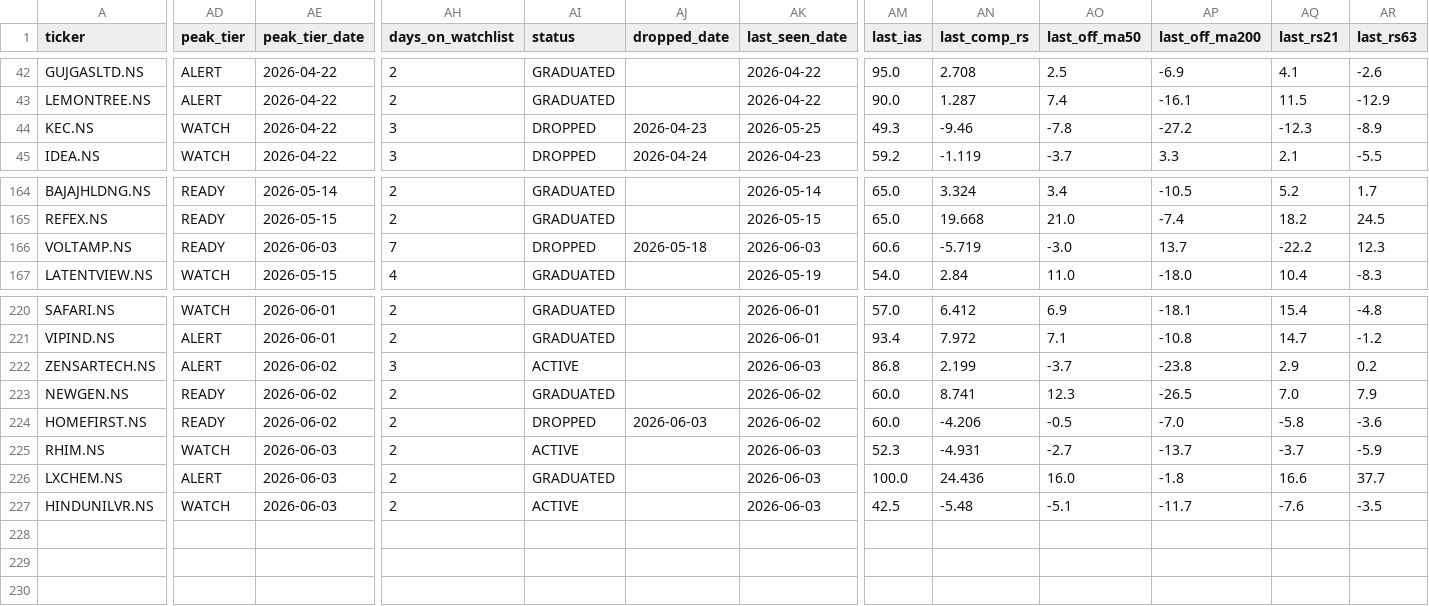
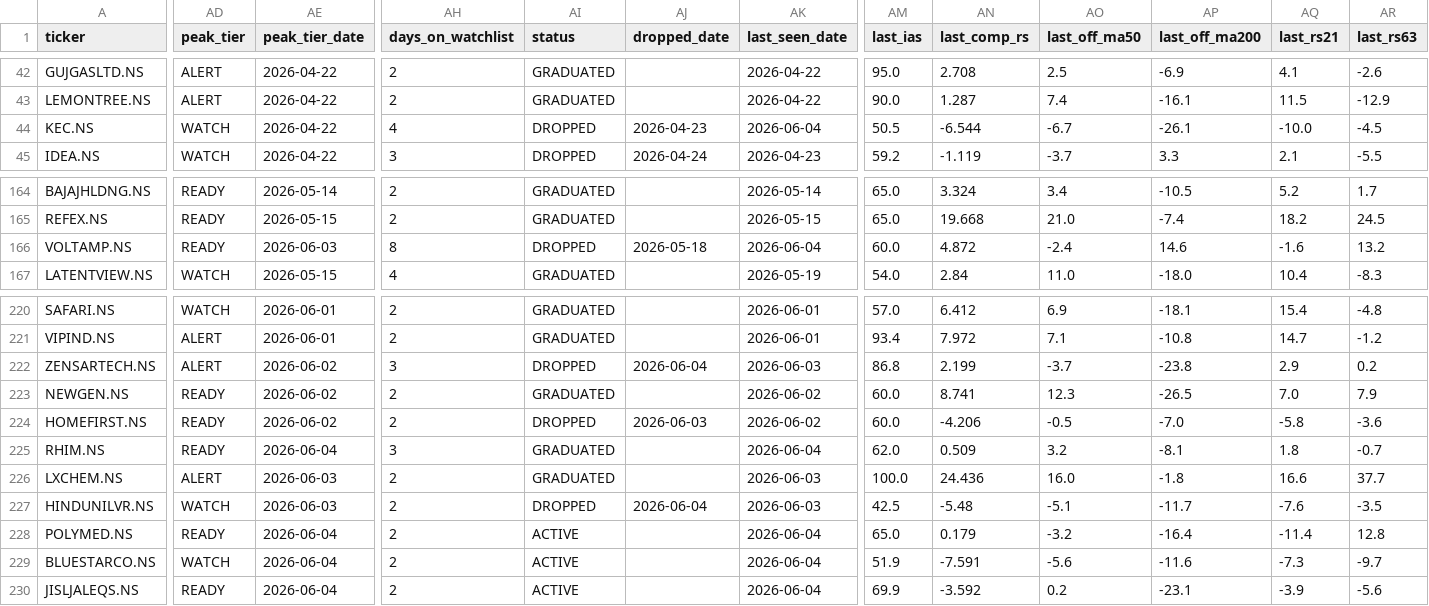
Before and after one commit to adi-git01/nifty-dashboard, a CSV file: data/ias_signal_log.csv, drawn as a sheet; only a part is shown, gaps mark what is left out; rows hold the shown columns only; the diff covers the shown part only; the diff names each change by its address in the sheet, - before the commit and + after, or states it on an @@ line.

```diff
--- a/data/ias_signal_log.csv
+++ b/data/ias_signal_log.csv
-AH44 (days_on_watchlist): 3
+AH44 (days_on_watchlist): 4
-AK44 (last_seen_date): 2026-05-25
+AK44 (last_seen_date): 2026-06-04
-AM44 (last_ias): 49.3
+AM44 (last_ias): 50.5
-AN44 (last_comp_rs): -9.46
+AN44 (last_comp_rs): -6.544
-AO44 (last_off_ma50): -7.8
+AO44 (last_off_ma50): -6.7
-AP44 (last_off_ma200): -27.2
+AP44 (last_off_ma200): -26.1
-AQ44 (last_rs21): -12.3
+AQ44 (last_rs21): -10.0
-AR44 (last_rs63): -8.9
+AR44 (last_rs63): -4.5
-AH166 (days_on_watchlist): 7
+AH166 (days_on_watchlist): 8
-AK166 (last_seen_date): 2026-06-03
+AK166 (last_seen_date): 2026-06-04
-AM166 (last_ias): 60.6
+AM166 (last_ias): 60.0
-AN166 (last_comp_rs): -5.719
+AN166 (last_comp_rs): 4.872
-AO166 (last_off_ma50): -3.0
+AO166 (last_off_ma50): -2.4
-AP166 (last_off_ma200): 13.7
+AP166 (last_off_ma200): 14.6
-AQ166 (last_rs21): -22.2
+AQ166 (last_rs21): -1.6
-AR166 (last_rs63): 12.3
+AR166 (last_rs63): 13.2
-AI222 (status): ACTIVE
+AI222 (status): DROPPED
-AJ222 (dropped_date): (empty)
+AJ222 (dropped_date): 2026-06-04
-AD225 (peak_tier): WATCH
+AD225 (peak_tier): READY
-AE225 (peak_tier_date): 2026-06-03
+AE225 (peak_tier_date): 2026-06-04
-AH225 (days_on_watchlist): 2
+AH225 (days_on_watchlist): 3
-AI225 (status): ACTIVE
+AI225 (status): GRADUATED
-AK225 (last_seen_date): 2026-06-03
+AK225 (last_seen_date): 2026-06-04
-AM225 (last_ias): 52.3
+AM225 (last_ias): 62.0
-AN225 (last_comp_rs): -4.931
+AN225 (last_comp_rs): 0.509
-AO225 (last_off_ma50): -2.7
+AO225 (last_off_ma50): 3.2
-AP225 (last_off_ma200): -13.7
+AP225 (last_off_ma200): -8.1
-AQ225 (last_rs21): -3.7
+AQ225 (last_rs21): 1.8
-AR225 (last_rs63): -5.9
+AR225 (last_rs63): -0.7
-AI227 (status): ACTIVE
+AI227 (status): DROPPED
-AJ227 (dropped_date): (empty)
+AJ227 (dropped_date): 2026-06-04
+row 228: POLYMED.NS | READY | 2026-06-04 | 2 | ACTIVE |  | 2026-06-04 | 65.0 | 0.179 | -3.2 | -16.4 | -11.4 | 12.8
+row 229: BLUESTARCO.NS | WATCH | 2026-06-04 | 2 | ACTIVE |  | 2026-06-04 | 51.9 | -7.591 | -5.6 | -11.6 | -7.3 | -9.7
+row 230: JISLJALEQS.NS | READY | 2026-06-04 | 2 | ACTIVE |  | 2026-06-04 | 69.9 | -3.592 | 0.2 | -23.1 | -3.9 | -5.6
```
Also changed, not shown: 10 edited cells elsewhere in this file, data/alerts_log.csv, data/earnings_shock_log.csv, 9 other files.
